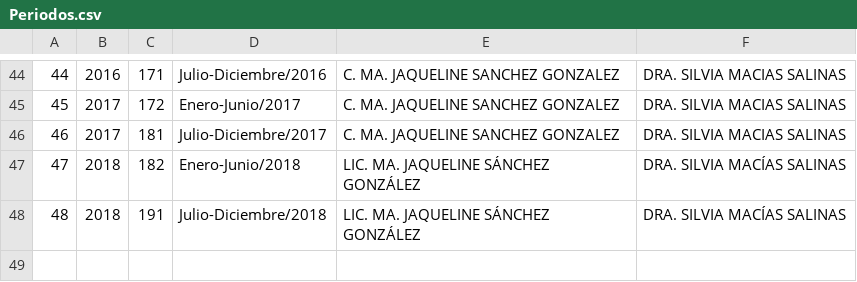
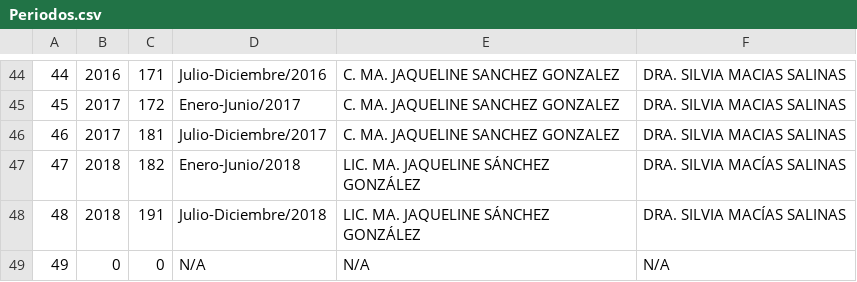
Before and after one commit to julio93wolf/control_escolar, a CSV file: docs/csv/Periodos.csv, drawn as a sheet; only a part is shown, gaps mark what is left out; the diff names each change by its address in the sheet, - before the commit and + after, or states it on an @@ line.

```diff
--- a/docs/csv/Periodos.csv
+++ b/docs/csv/Periodos.csv
+row 49: 49 | 0 | 0 | N/A | N/A | N/A
```
Also changed, not shown: docs/csv/Asignaturas.csv, docs/csv/Especialidades.csv, 32 other files.
